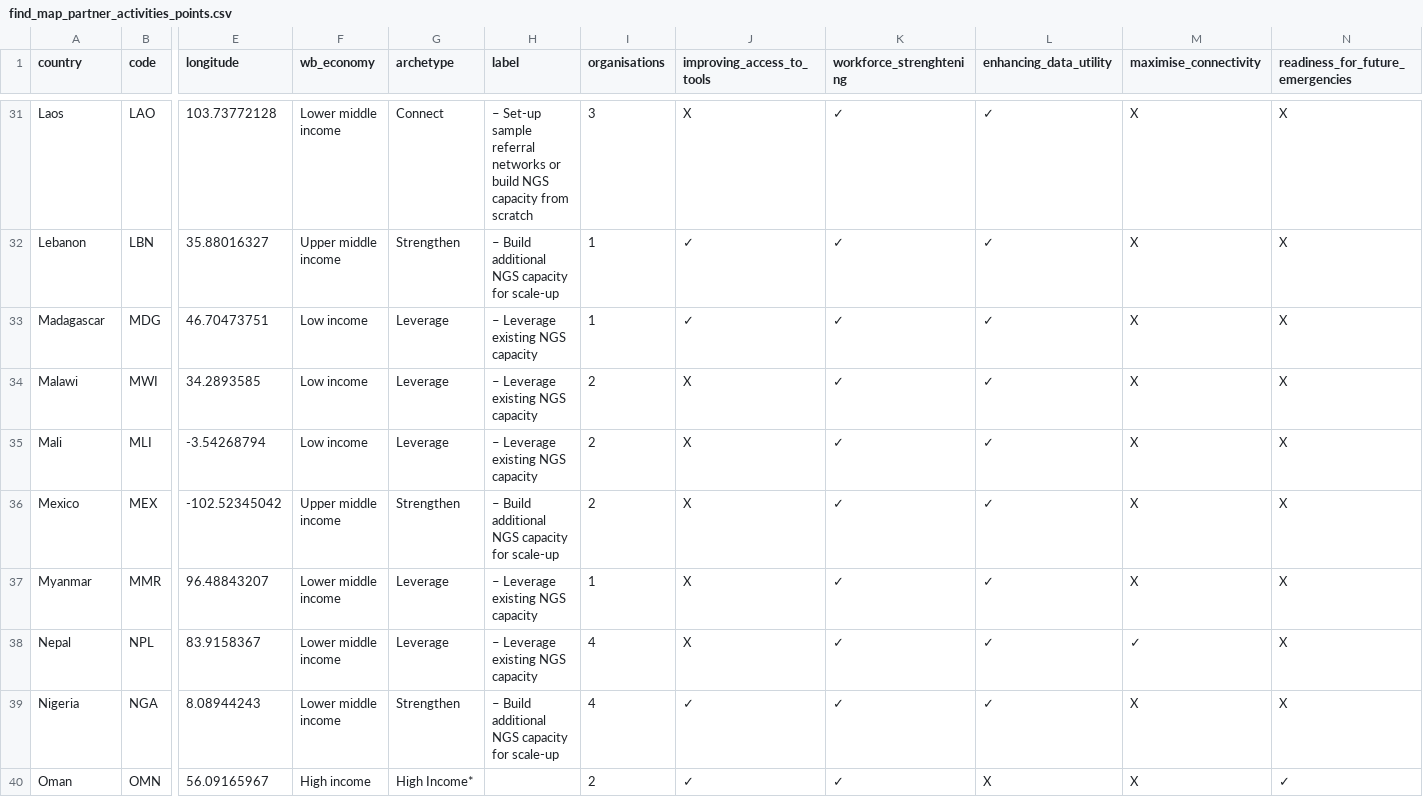
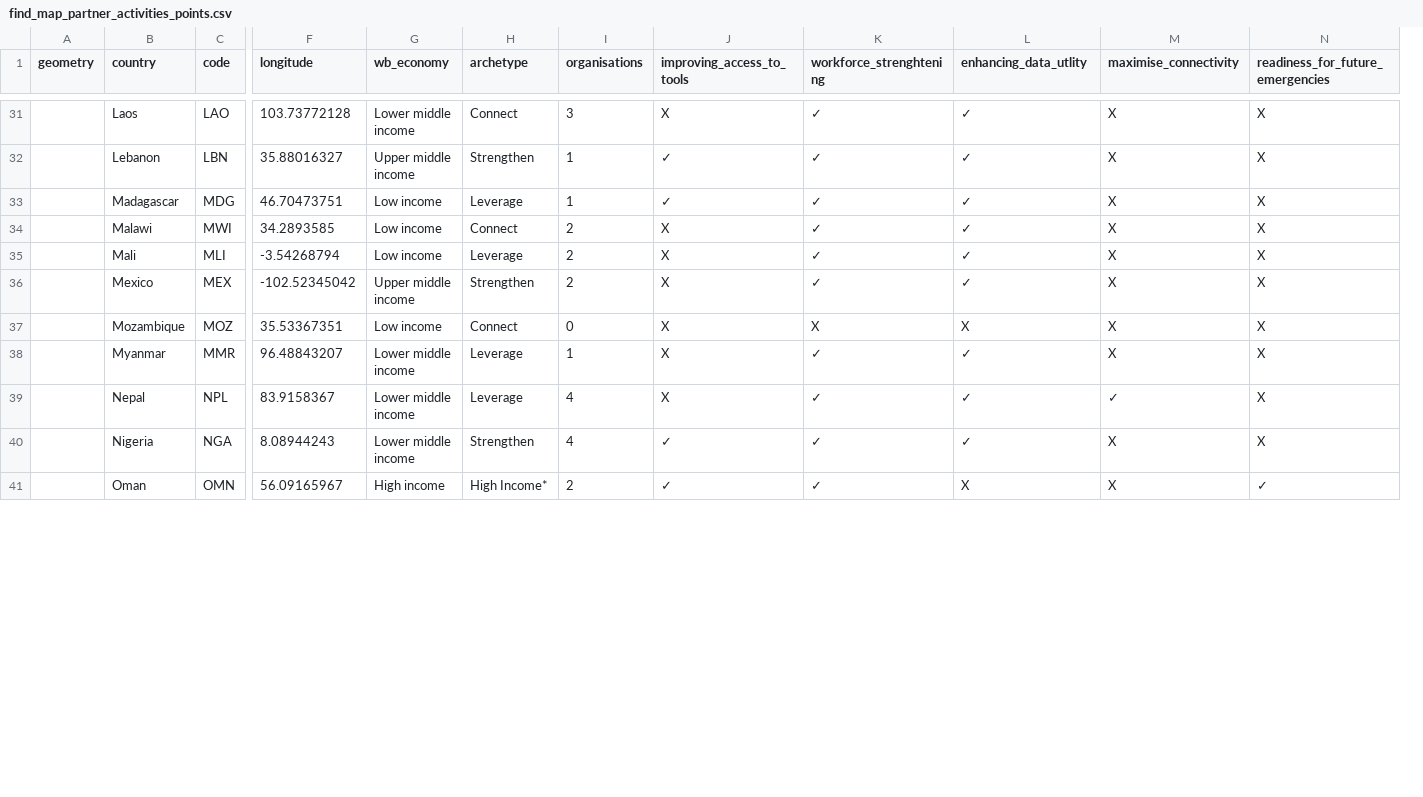
Before and after one commit to rockfound/ppi-flourish-charts, a CSV file: data/find_map_partner_activities_points.csv, drawn as a sheet; only a part is shown, gaps mark what is left out; removed rows and columns are numbered as before the commit, all else as after; rows hold the shown columns only; the diff covers the shown part only; the diff names each change by its address in the sheet, - before the commit and + after, or states it on an @@ line.

```diff
--- a/data/find_map_partner_activities_points.csv
+++ b/data/find_map_partner_activities_points.csv
+column A (geometry), empty
-column H (label), rows 31-39: – Set-up sample referral networks or build NGS capacity from scratch | – Build additional NGS capacity for scale-up | – Leverage existing NGS capacity | – Leverage existing NGS capacity | – Leverage existing NGS capacity | – Build additional NGS capacity for scale-up | – Leverage existing NGS capacity | – Leverage existing NGS capacity | – Build additional NGS capacity for scale-up
-L1: enhancing_data_utility
+L1: enhancing_data_utlity
-H34 (archetype): Leverage
+H34 (archetype): Connect
+row 37:  | Mozambique | MOZ | 35.53367351 | Low income | Connect | 0 | X | X | X | X | X
```
Also changed, not shown: 2 added rows and 4 edited cells elsewhere in this file, 1 other file.
